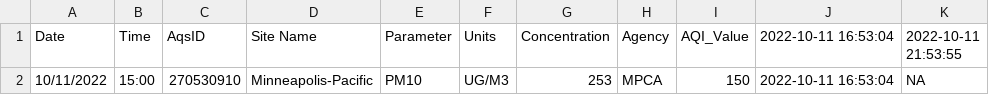
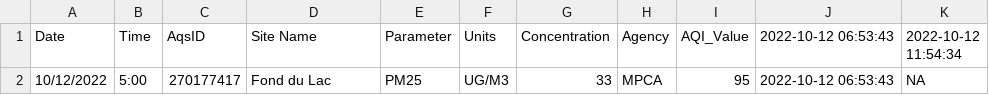
Before and after one commit to MPCA-air/aqi-watch, a CSV file: data/aqi_previous.csv, drawn as a sheet.

```diff
--- a/data/aqi_previous.csv
+++ b/data/aqi_previous.csv
@@ -1,2 +1,2 @@
-"Date","Time","AqsID","Site Name","Parameter","Units","Concentration","Agency","AQI_Value","2022-10-11 16:53:04","2022-10-11 21:53:55"
-"10/11/2022","15:00","270530910","Minneapolis-Pacific ","PM10","UG/M3",253,"MPCA",150,"2022-10-11 16:53:04",NA
+"Date","Time","AqsID","Site Name","Parameter","Units","Concentration","Agency","AQI_Value","2022-10-12 06:53:43","2022-10-12 11:54:34"
+"10/12/2022","5:00","270177417","Fond du Lac","PM25","UG/M3",33,"MPCA",95,"2022-10-12 06:53:43",NA
```
Also changed, not shown: 8 other files.
